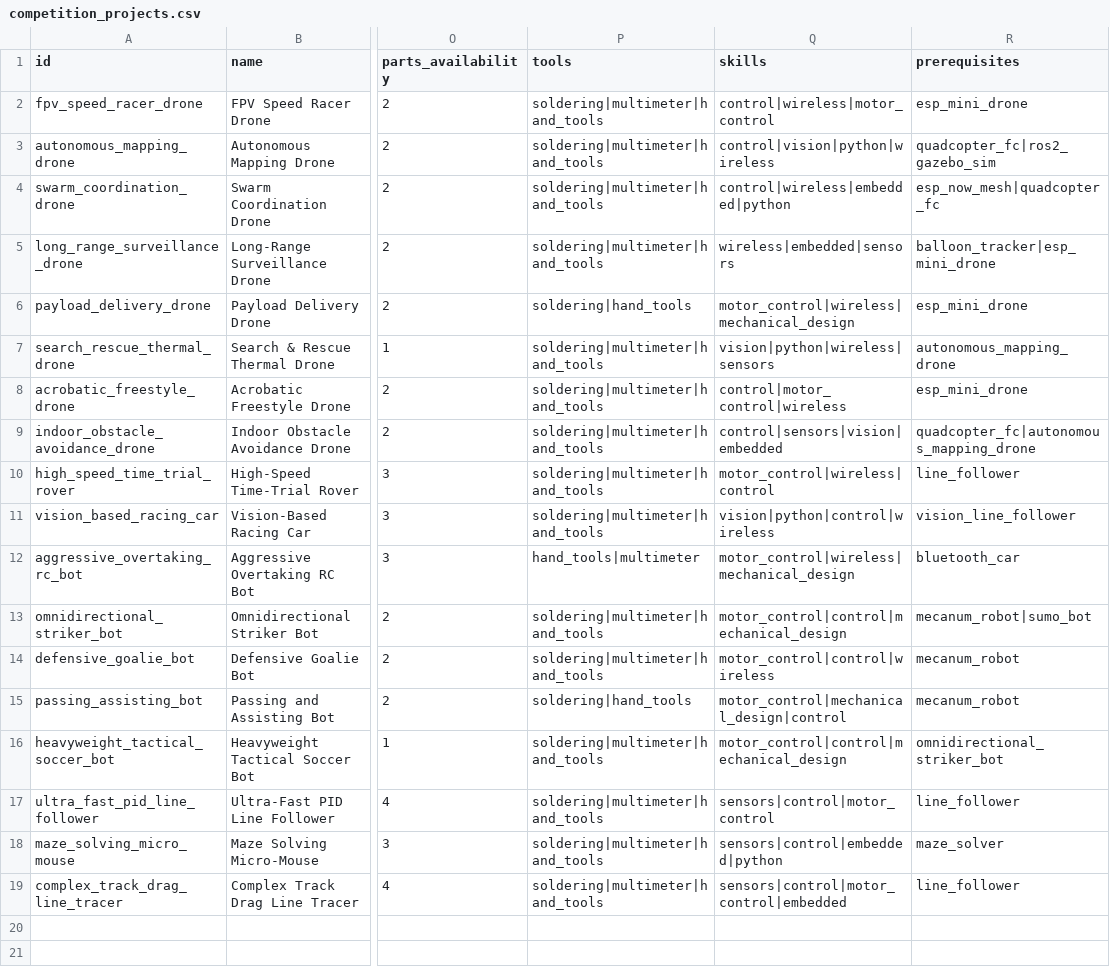
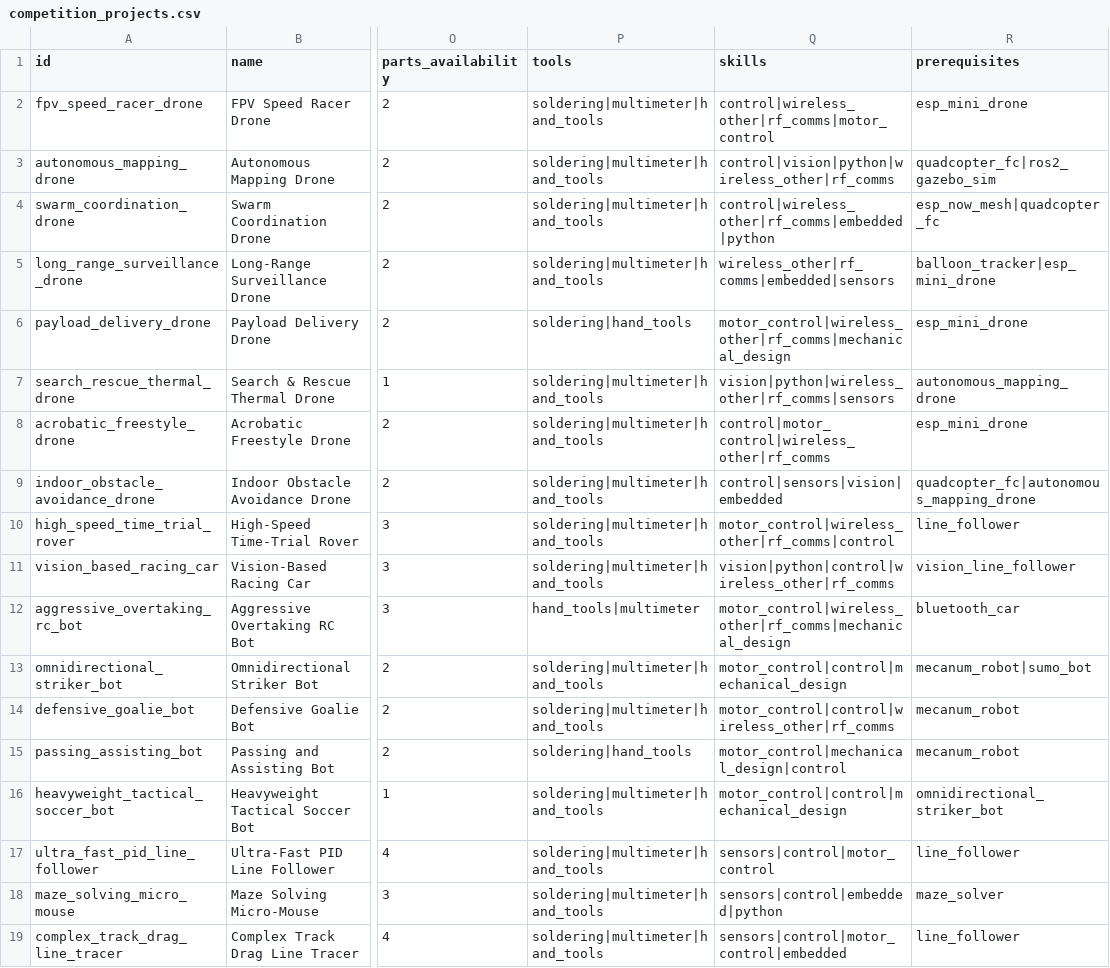
Before and after one commit to giri2005sonu-eng/Forge-v2, a CSV file: core/project_data/competition_projects.csv, drawn as a sheet; only a part is shown, gaps mark what is left out; the diff names each change by its address in the sheet, - before the commit and + after, or states it on an @@ line.

```diff
--- a/core/project_data/competition_projects.csv
+++ b/core/project_data/competition_projects.csv
-Q2 (skills): control|wireless|motor_control
+Q2 (skills): control|wireless_other|rf_comms|motor_control
-Q3 (skills): control|vision|python|wireless
+Q3 (skills): control|vision|python|wireless_other|rf_comms
-Q4 (skills): control|wireless|embedded|python
+Q4 (skills): control|wireless_other|rf_comms|embedded|python
-Q5 (skills): wireless|embedded|sensors
+Q5 (skills): wireless_other|rf_comms|embedded|sensors
-Q6 (skills): motor_control|wireless|mechanical_design
+Q6 (skills): motor_control|wireless_other|rf_comms|mechanical_design
-Q7 (skills): vision|python|wireless|sensors
+Q7 (skills): vision|python|wireless_other|rf_comms|sensors
-Q8 (skills): control|motor_control|wireless
+Q8 (skills): control|motor_control|wireless_other|rf_comms
-Q10 (skills): motor_control|wireless|control
+Q10 (skills): motor_control|wireless_other|rf_comms|control
-Q11 (skills): vision|python|control|wireless
+Q11 (skills): vision|python|control|wireless_other|rf_comms
-Q12 (skills): motor_control|wireless|mechanical_design
+Q12 (skills): motor_control|wireless_other|rf_comms|mechanical_design
-Q14 (skills): motor_control|control|wireless
+Q14 (skills): motor_control|control|wireless_other|rf_comms
```
Also changed, not shown: 17 other files.
